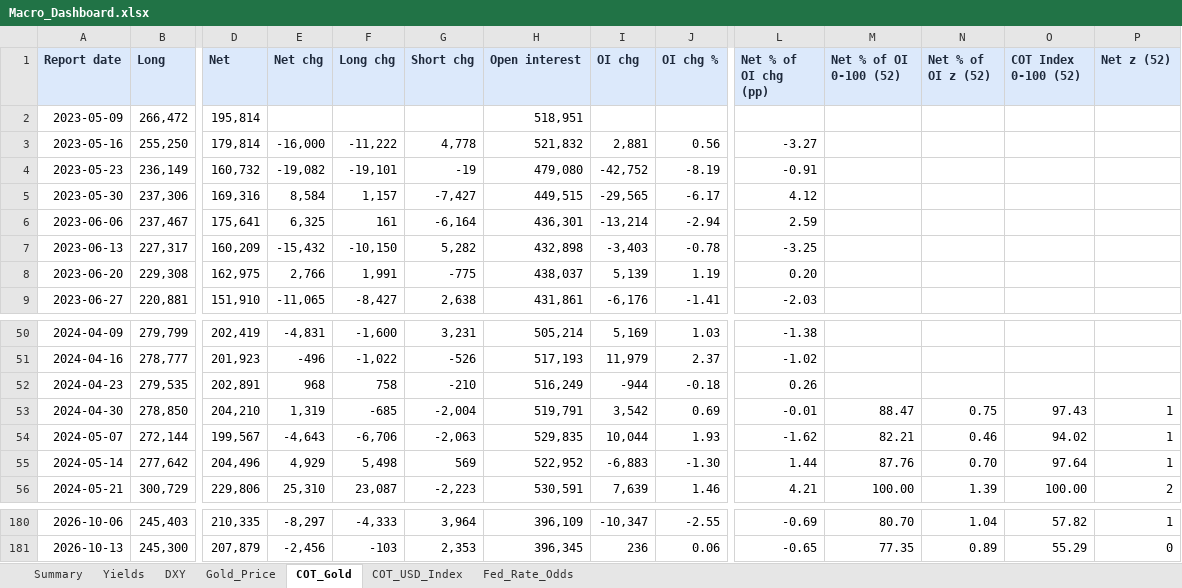
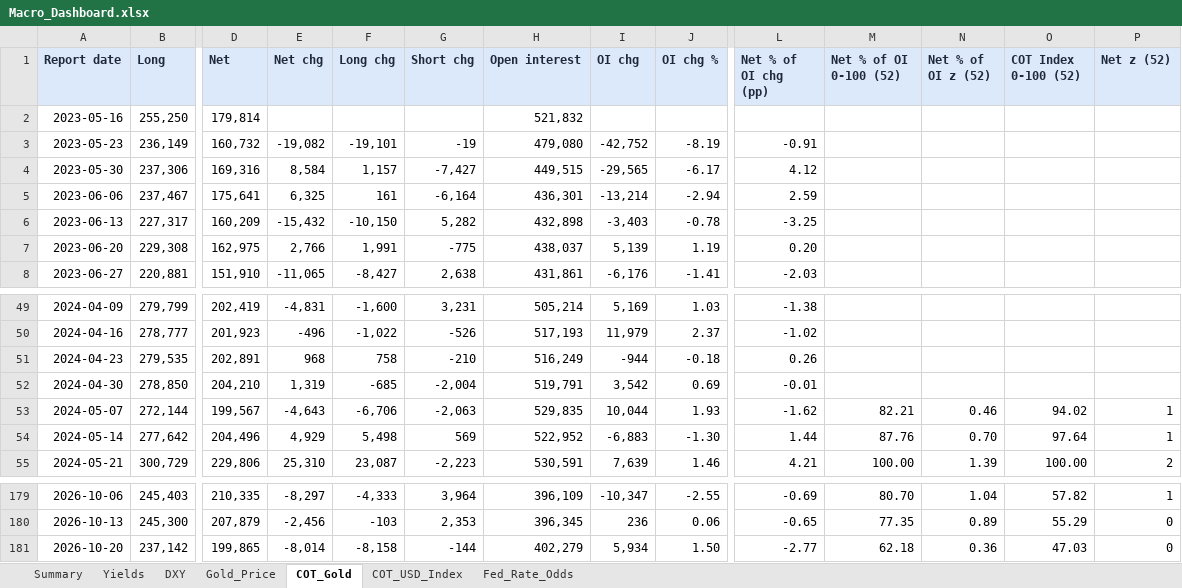
Before and after one commit to velourofficialdev/macro-dashboard, an Excel workbook: Macro_Dashboard.xlsx, sheet COT_Gold, drawn as a sheet; only a part is shown, gaps mark what is left out; values as stored, in another font and other column widths than the file's, no borders; removed rows and columns are numbered as before the commit, all else as after; rows hold the shown columns only; the diff names each change by its address in the sheet, - before the commit and + after, or states it on an @@ line.

```diff
--- a/Macro_Dashboard.xlsx (sheet COT_Gold)
+++ b/Macro_Dashboard.xlsx (sheet COT_Gold)
-row 2: 2023-05-09 | 266,472 | 195,814 |  |  |  | 518,951
-E2 (Net chg): -16,000
+E2 (Net chg): (empty)
-F2 (Long chg): -11,222
+F2 (Long chg): (empty)
-G2 (Short chg): 4,778
+G2 (Short chg): (empty)
-I2 (OI chg): 2,881
+I2 (OI chg): (empty)
-J2 (OI chg %): 0.56
+J2 (OI chg %): (empty)
-L2 (Net % of OI chg (pp)): -3.27
+L2 (Net % of OI chg (pp)): (empty)
-M52 (Net % of OI 0-100 (52)): 88.47
+M52 (Net % of OI 0-100 (52)): (empty)
-N52 (Net % of OI z (52)): 0.75
+N52 (Net % of OI z (52)): (empty)
-O52 (COT Index 0-100 (52)): 97.43
+O52 (COT Index 0-100 (52)): (empty)
-P52 (Net z (52)): 1
+P52 (Net z (52)): (empty)
+row 181: 2026-10-20 | 237,142 | 199,865 | -8,014 | -8,158 | -144 | 402,279 | 5,934 | 1.50 | -2.77 | 62.18 | 0.36 | 47.03 | 0
```
Also changed, not shown: sheet Fed_Rate_Odds, sheet Yields, sheet Summary, sheet COT_USD_Index, sheet Gold_Price, 1 other file.
